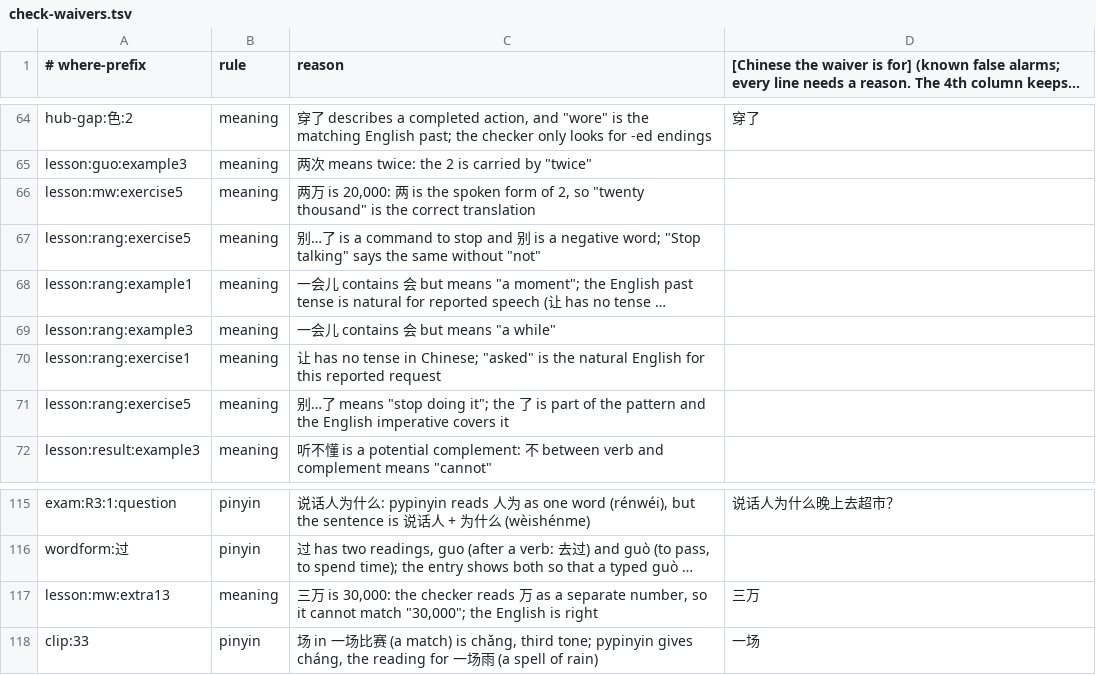
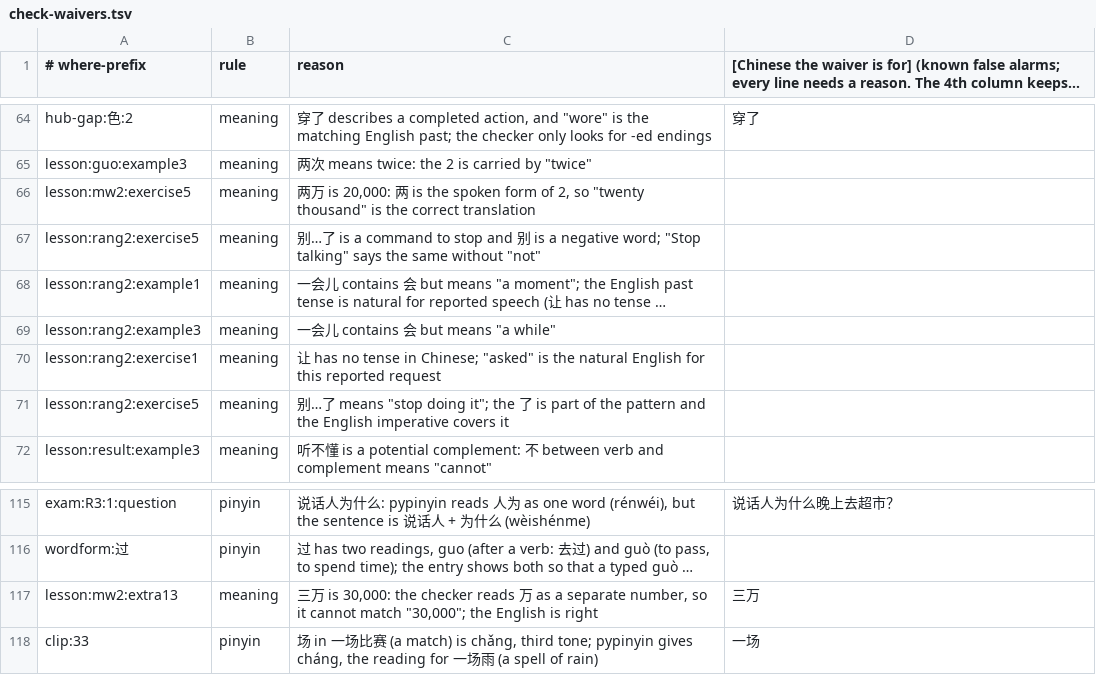
Before and after one commit to alvinyu20/hsk-path, a TSV file: content/check-waivers.tsv, drawn as a sheet; only a part is shown, gaps mark what is left out; long unchanged cells end in …; the diff covers the shown part only; the diff names each change by its address in the sheet, - before the commit and + after, or states it on an @@ line.

```diff
--- a/content/check-waivers.tsv
+++ b/content/check-waivers.tsv
-A66 (# where-prefix): lesson:mw:exercise5
+A66 (# where-prefix): lesson:mw2:exercise5
-A67 (# where-prefix): lesson:rang:exercise5
+A67 (# where-prefix): lesson:rang2:exercise5
-A68 (# where-prefix): lesson:rang:example1
+A68 (# where-prefix): lesson:rang2:example1
-A69 (# where-prefix): lesson:rang:example3
+A69 (# where-prefix): lesson:rang2:example3
-A70 (# where-prefix): lesson:rang:exercise1
+A70 (# where-prefix): lesson:rang2:exercise1
-A71 (# where-prefix): lesson:rang:exercise5
+A71 (# where-prefix): lesson:rang2:exercise5
-A117 (# where-prefix): lesson:mw:extra13
+A117 (# where-prefix): lesson:mw2:extra13
```
Also changed, not shown: 27 added rows elsewhere in this file, content/l2/gwrite.tsv, content/lexicon-words.tsv, 39 other files.
